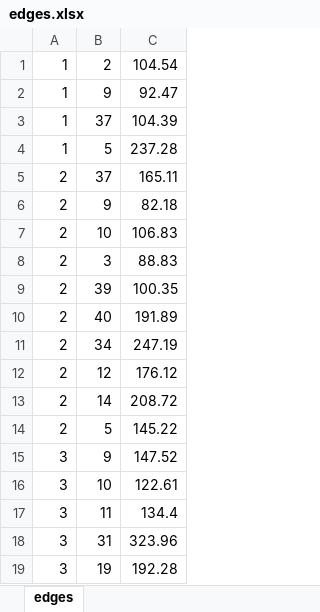
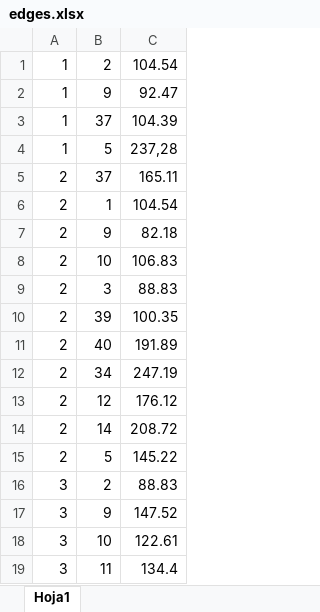
Before and after one commit to dilanerey06/discretas-project, an Excel workbook: edges.xlsx, sheet Hoja1, drawn as a sheet; only a part is shown; the shorter side is filled out with more unchanged rows; values as stored, in another font and other column widths than the file's, no borders; the diff covers the shown part only; the diff names each change by its address in the sheet, - before the commit and + after, or states it on an @@ line.

Commit message:
Añadiendo archivo final edges

```diff
--- a/edges.xlsx (sheet Hoja1)
+++ b/edges.xlsx (sheet Hoja1)
-sheet tab: edges
+sheet tab: Hoja1
-C4: 237.28
+C4: 237,28
+row 6: 2 | 1 | 104.54
+row 16: 3 | 2 | 88.83
```
Also changed, not shown: 319 added rows elsewhere in this sheet.
